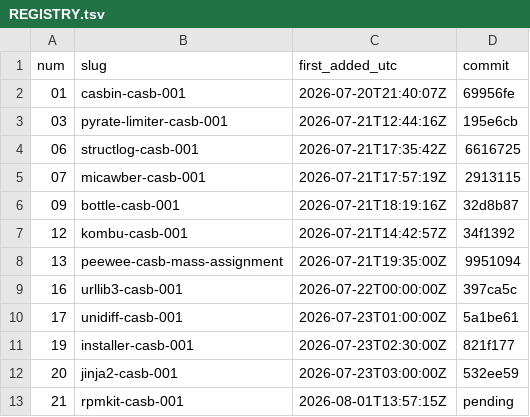
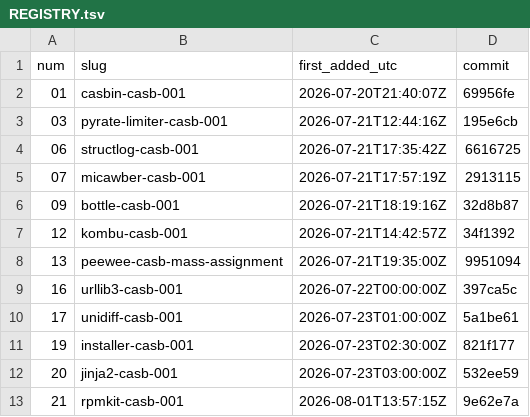
Before and after one commit to Shruti-Raj-Vansh-Singh/tasks, a TSV file: tasks/REGISTRY.tsv, drawn as a sheet.

```diff
--- a/tasks/REGISTRY.tsv
+++ b/tasks/REGISTRY.tsv
@@ -12,2 +12,2 @@ num	slug	first_added_utc	commit
 20	jinja2-casb-001	2026-07-23T03:00:00Z	532ee59
-21	rpmkit-casb-001	2026-08-01T13:57:15Z	pending
+21	rpmkit-casb-001	2026-08-01T13:57:15Z	9e62e7a
```
